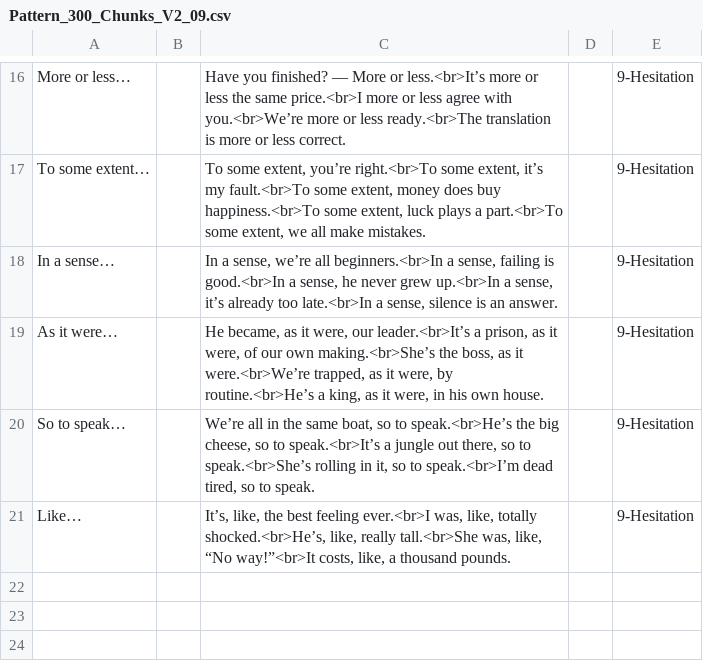
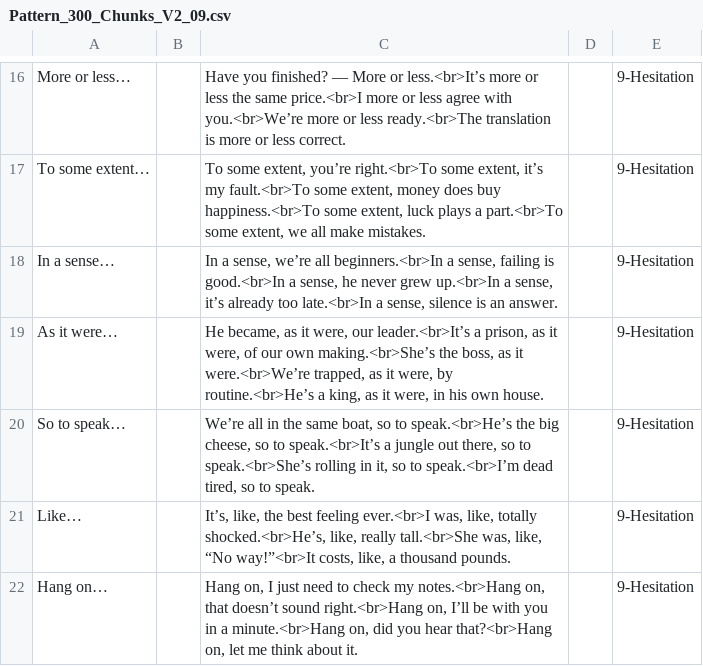
Before and after one commit to jackyxhb/ETPattern, a CSV file: ETPattern/Resources/Pattern_300_Chunks_V2_09.csv, drawn as a sheet; only a part is shown, gaps mark what is left out.

```diff
--- a/ETPattern/Resources/Pattern_300_Chunks_V2_09.csv
+++ b/ETPattern/Resources/Pattern_300_Chunks_V2_09.csv
@@ -21 +21,2 @@ So to speak…;;We’re all in the same boat, so to speak.<br>He’s the big che
 Like…;;It’s, like, the best feeling ever.<br>I was, like, totally shocked.<br>He’s, like, really tall.<br>She was, like, “No way!”<br>It costs, like, a thousand pounds.;;9-Hesitation
+Hang on…;;Hang on, I just need to check my notes.<br>Hang on, that doesn’t sound right.<br>Hang on, I’ll be with you in a minute.<br>Hang on, did you hear that?<br>Hang on, let me think about it.;;9-Hesitation
```
Also changed, not shown: ETPattern/Resources/Pattern_300_Chunks_V2_02.csv, 7 other files.
